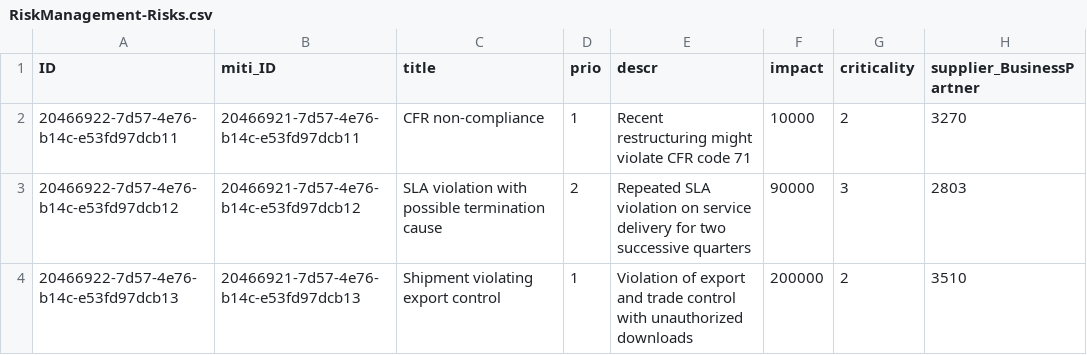
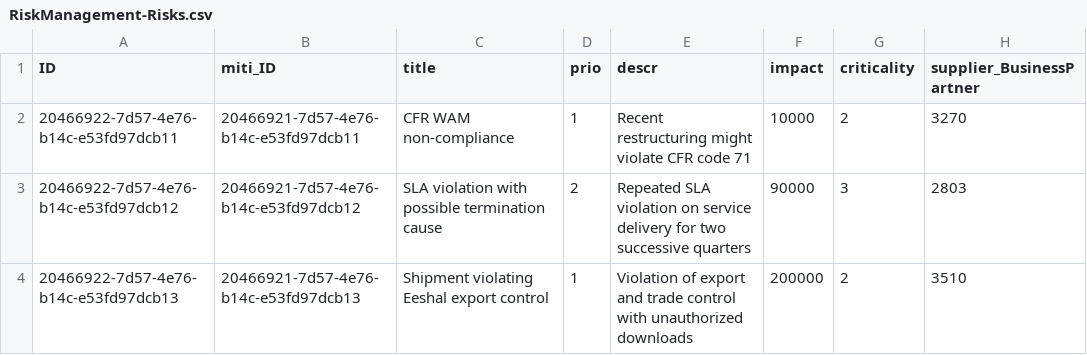
Before and after one commit to waseemakram1713/risks-management-btp, a CSV file: db/data/RiskManagement-Risks.csv, drawn as a sheet.

Commit message:
Csv is changed for CICD Pipeline

```diff
--- a/db/data/RiskManagement-Risks.csv
+++ b/db/data/RiskManagement-Risks.csv
@@ -1,4 +1,4 @@
 ID;miti_ID;title;prio;descr;impact;criticality;supplier_BusinessPartner
-20466922-7d57-4e76-b14c-e53fd97dcb11;20466921-7d57-4e76-b14c-e53fd97dcb11;CFR non-compliance;1;Recent restructuring might violate CFR code 71;10000;2;3270
+20466922-7d57-4e76-b14c-e53fd97dcb11;20466921-7d57-4e76-b14c-e53fd97dcb11;CFR WAM non-compliance;1;Recent restructuring might violate CFR code 71;10000;2;3270
 20466922-7d57-4e76-b14c-e53fd97dcb12;20466921-7d57-4e76-b14c-e53fd97dcb12;SLA violation with possible termination cause;2;Repeated SLA violation on service delivery for two successive quarters;90000;3;2803
-20466922-7d57-4e76-b14c-e53fd97dcb13;20466921-7d57-4e76-b14c-e53fd97dcb13;Shipment violating export control;1;Violation of export and trade control with unauthorized downloads;200000;2;3510
+20466922-7d57-4e76-b14c-e53fd97dcb13;20466921-7d57-4e76-b14c-e53fd97dcb13;Shipment violating Eeshal export control;1;Violation of export and trade control with unauthorized downloads;200000;2;3510
```
